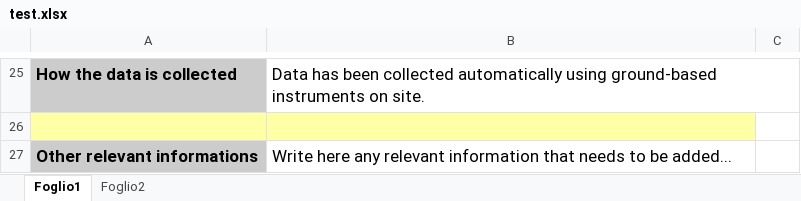
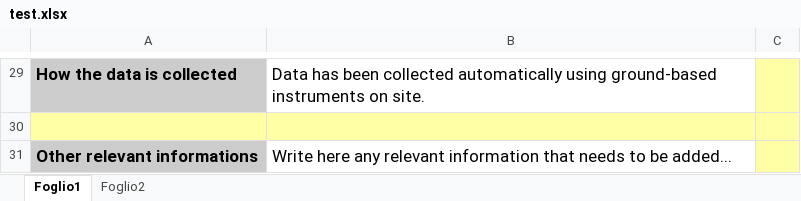
Before and after one commit to giulioverazzo/excel-to-iso19115, an Excel workbook: test.xlsx, sheet Foglio1, drawn as a sheet; only a part is shown, gaps mark what is left out; values as stored, in another font and other column widths than the file's, no borders; addresses are those after the commit; the diff covers the shown part only; the diff names each change by its address in the sheet, - before the commit and + after, or states it on an @@ line.

```diff
--- a/test.xlsx (sheet Foglio1)
+++ b/test.xlsx (sheet Foglio1)
-C29:C31 fill: none
+C29:C31 fill: #FFFFA6
```
Also changed, not shown: 6 added rows, 2 removed rows, 2 edited cells and cell formats elsewhere in this sheet, 5 other files.
